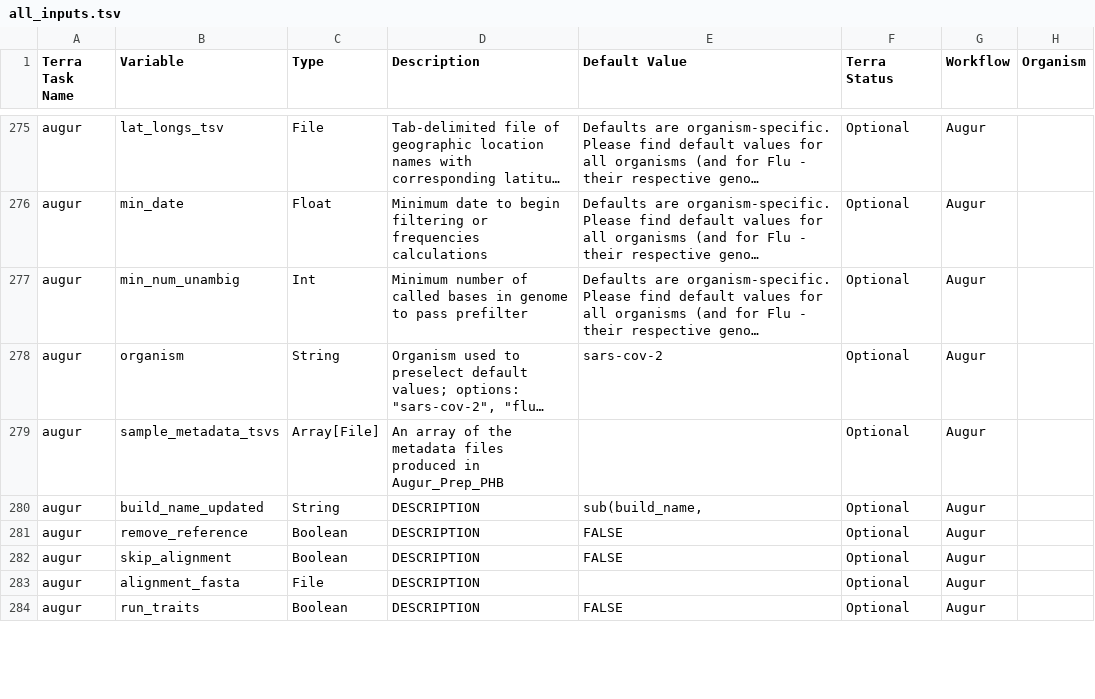
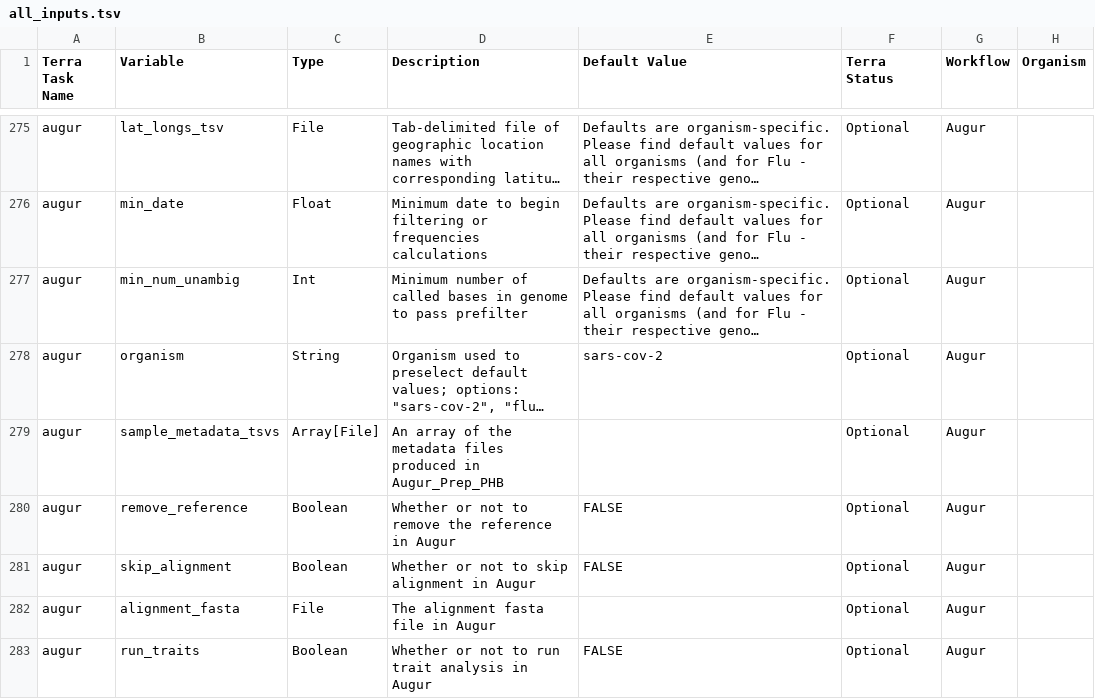
Before and after one commit to theiagen/public_health_bioinformatics, a TSV file: docs/assets/tables/all_inputs.tsv, drawn as a sheet; only a part is shown, gaps mark what is left out; long unchanged cells end in …; removed rows and columns are numbered as before the commit, all else as after; the diff covers the shown part only; the diff names each change by its address in the sheet, - before the commit and + after, or states it on an @@ line.

Commit message:
Fill in placeholder descriptions

```diff
--- a/docs/assets/tables/all_inputs.tsv
+++ b/docs/assets/tables/all_inputs.tsv
-row 280: augur | build_name_updated | String | DESCRIPTION | sub(build_name, | Optional | Augur
-D280 (Description): DESCRIPTION
+D280 (Description): Whether or not to remove the reference in Augur
-D281 (Description): DESCRIPTION
+D281 (Description): Whether or not to skip alignment in Augur
-D282 (Description): DESCRIPTION
+D282 (Description): The alignment fasta file in Augur
-D283 (Description): DESCRIPTION
+D283 (Description): Whether or not to run trait analysis in Augur
```
Also changed, not shown: 1 removed row and 71 edited cells elsewhere in this file, docs/assets/tables/all_outputs.tsv.
